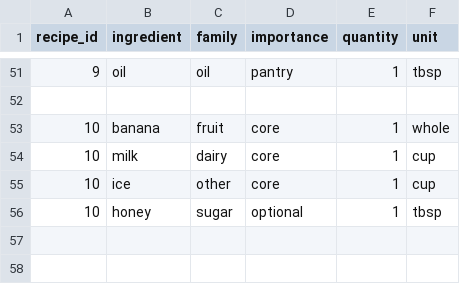
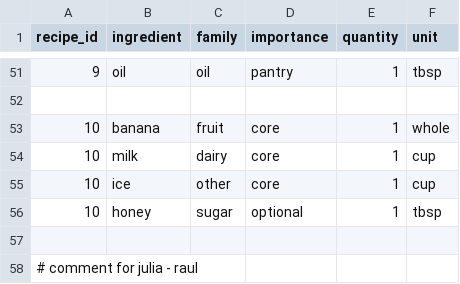
Before and after one commit to juliahigh/CS32-Final-Project, a CSV file: allingredients.csv, drawn as a sheet; only a part is shown, gaps mark what is left out; the diff names each change by its address in the sheet, - before the commit and + after, or states it on an @@ line.

Commit message:
Tue, Apr 28, 2026, 4:48 PM -04:00

```diff
--- a/allingredients.csv
+++ b/allingredients.csv
+row 57: (empty)
+row 58: # comment for julia - raul
```
